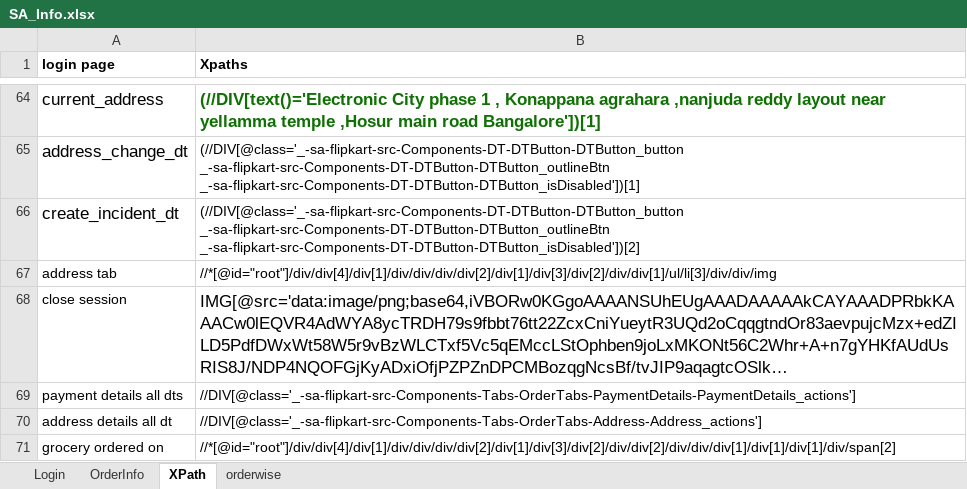
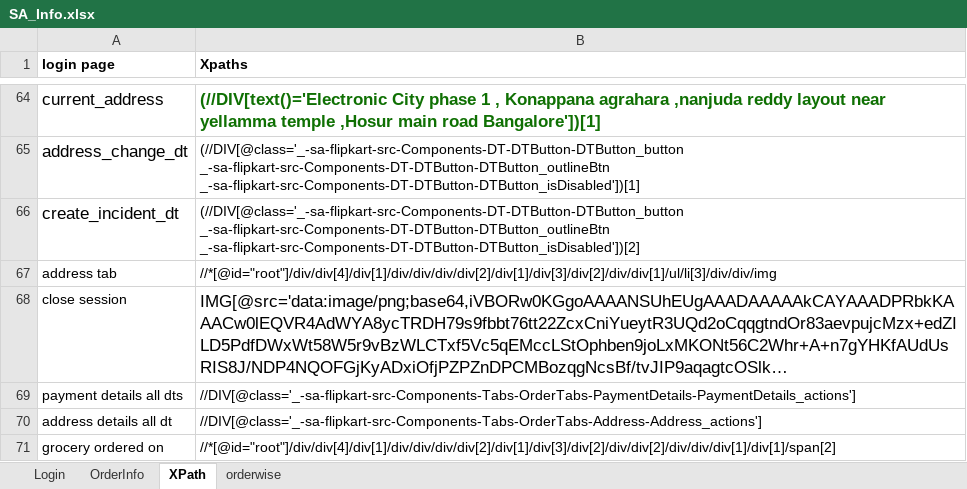
Before and after one commit to rkantjha/SA, an Excel workbook: SA_Info.xlsx, sheet XPath, drawn as a sheet; only a part is shown, gaps mark what is left out; long unchanged cells end in …; values as stored, in another font and other column widths than the file's, no borders; the diff names each change by its address in the sheet, - before the commit and + after, or states it on an @@ line.

Commit message:
commit with excel file

```diff
--- a/SA_Info.xlsx (sheet XPath)
+++ b/SA_Info.xlsx (sheet XPath)
-B71 (Xpaths): //*[@id="root"]/div/div[4]/div[1]/div/div/div/div[2]/div[1]/div[3]/div[2]/div/div[2]/div/div/div[1]/div[1]/div[1]/div/span[2]
+B71 (Xpaths): //*[@id="root"]/div/div[4]/div[1]/div/div/div/div[2]/div[1]/div[3]/div[2]/div/div[2]/div/div/div[1]/div[1]/span[2]
```
Also changed, not shown: 1 other file.
